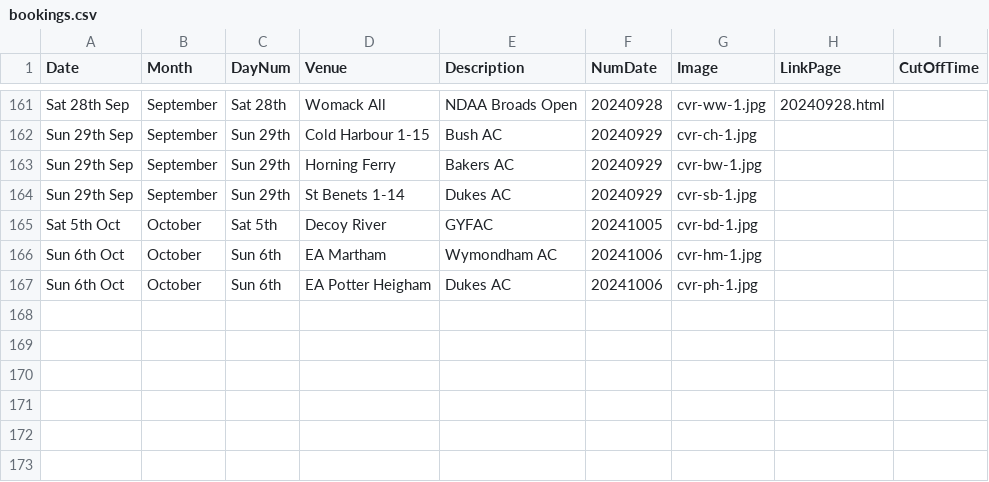
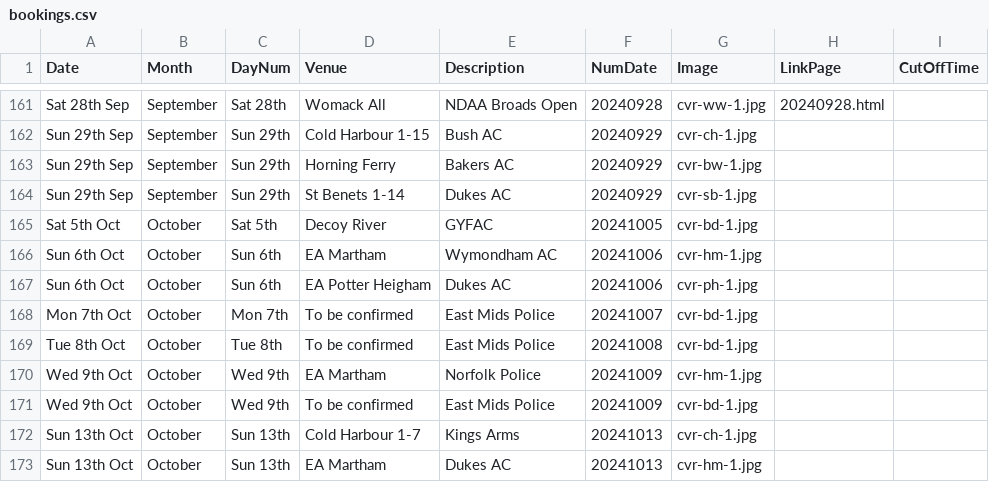
Before and after one commit to ndaa-developer/ndaa-release-two, a CSV file: _data/bookings.csv, drawn as a sheet; only a part is shown, gaps mark what is left out; the diff names each change by its address in the sheet, - before the commit and + after, or states it on an @@ line.

Commit message:
fix bookings list

```diff
--- a/_data/bookings.csv
+++ b/_data/bookings.csv
+row 168: Mon 7th Oct | October | Mon 7th | To be confirmed | East Mids Police | 20241007 | cvr-bd-1.jpg
+row 169: Tue 8th Oct | October | Tue 8th | To be confirmed | East Mids Police | 20241008 | cvr-bd-1.jpg
+row 170: Wed 9th Oct | October | Wed 9th | EA Martham | Norfolk Police | 20241009 | cvr-hm-1.jpg
+row 171: Wed 9th Oct | October | Wed 9th | To be confirmed | East Mids Police | 20241009 | cvr-bd-1.jpg
+row 172: Sun 13th Oct | October | Sun 13th | Cold Harbour 1-7 | Kings Arms | 20241013 | cvr-ch-1.jpg
+row 173: Sun 13th Oct | October | Sun 13th | EA Martham | Dukes AC | 20241013 | cvr-hm-1.jpg
```
